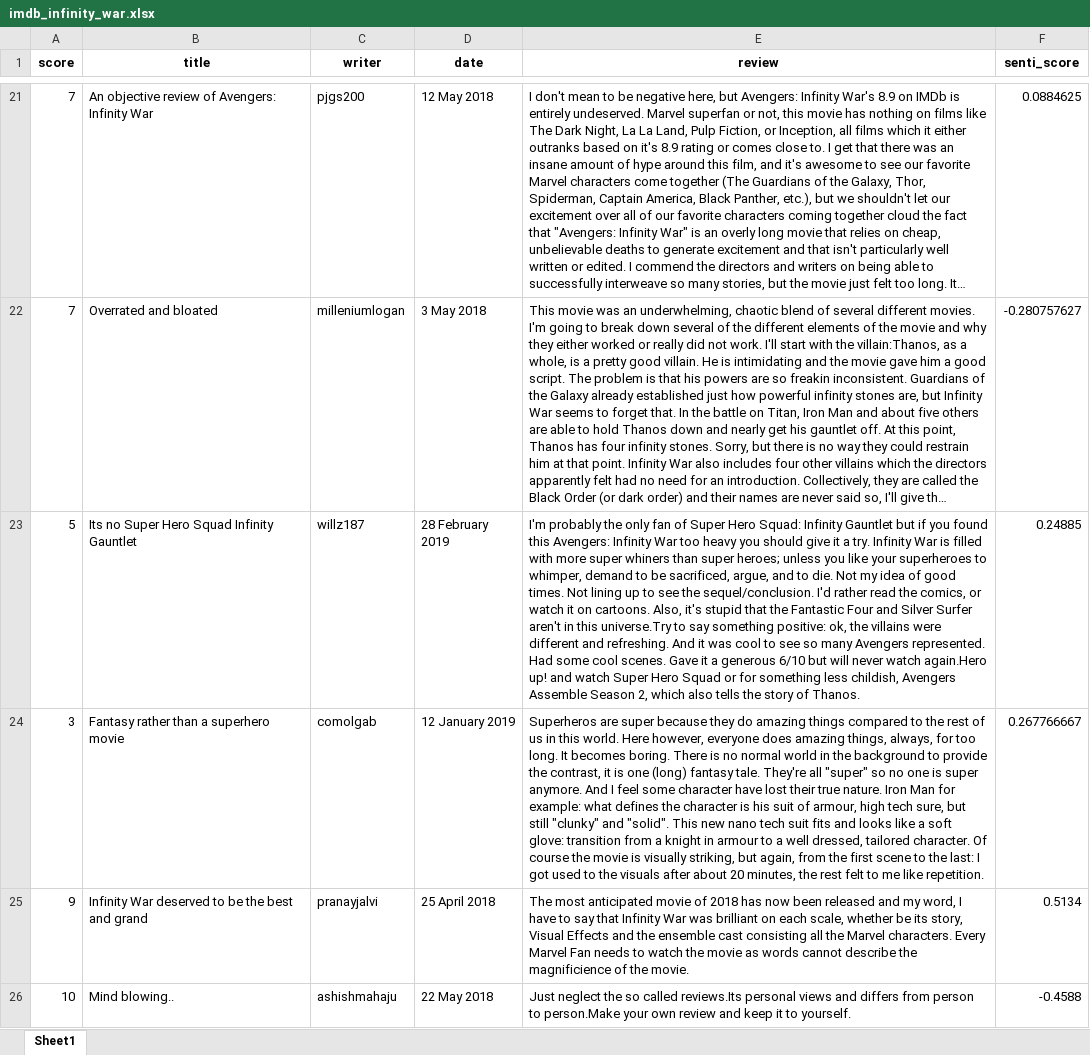
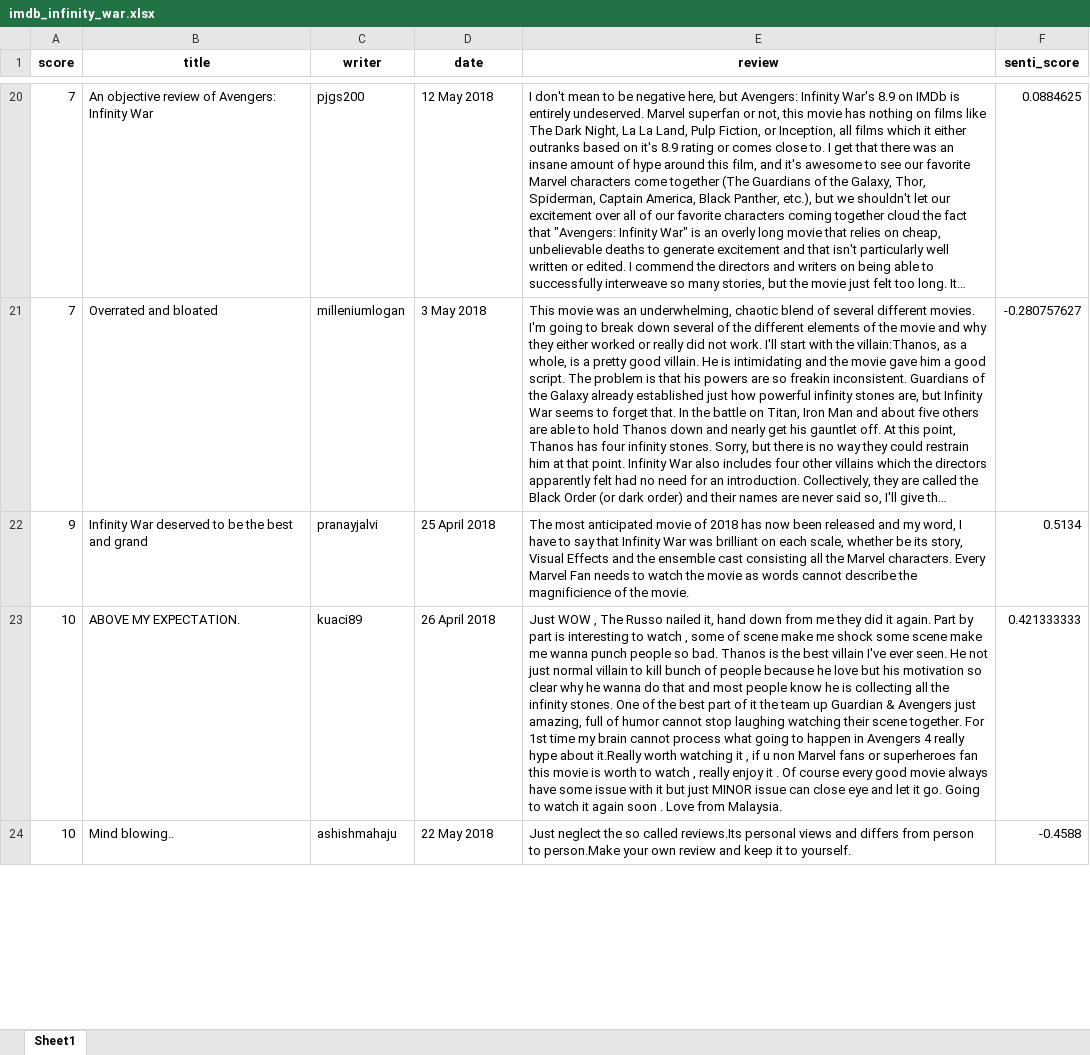
Before and after one commit to kimjinho1/movie-review-crawling-and-wordcloud, an Excel workbook: imdb_infinity_war.xlsx, sheet Sheet1, drawn as a sheet; only a part is shown, gaps mark what is left out; long unchanged cells end in …; values as stored, in another font and other column widths than the file's, no borders; removed rows and columns are numbered as before the commit, all else as after; the diff covers the shown part only; the diff names each change by its address in the sheet, - before the commit and + after, or states it on an @@ line.

```diff
--- a/imdb_infinity_war.xlsx (sheet Sheet1)
+++ b/imdb_infinity_war.xlsx (sheet Sheet1)
-row 23: 5 | Its no Super Hero Squad Infinity Gauntlet | willz187 | 28 February 2019 | I'm probably the only fan of Super Hero Squad: Infinity Gauntlet but if you found this Avengers: Infinity War too heavy you should give it a try. Infinity War is filled with more super whiners than super heroes; unless you like your superheroes to whimper, demand to be sacrificed, argue, and to die. Not my idea of good times. Not lining up to see the sequel/conclusion. I'd rather read the comics, or watch it on cartoons. Also, it's stupid that the Fantastic Four and Silver Surfer aren't in this universe.Try to say something positive: ok, the villains were different and refreshing. And it was cool to see so many Avengers represented. Had some cool scenes. Gave it a generous 6/10 but will never watch again.Hero up! and watch Super Hero Squad or for something less childish, Avengers Assemble Season 2, which also tells the story of Thanos. | 0.24885
-row 24: 3 | Fantasy rather than a superhero movie | comolgab | 12 January 2019 | Superheros are super because they do amazing things compared to the rest of us in this world. Here however, everyone does amazing things, always, for too long. It becomes boring. There is no normal world in the background to provide the contrast, it is one (long) fantasy tale. They're all "super" so no one is super anymore. And I feel some character have lost their true nature. Iron Man for example: what defines the character is his suit of armour, high tech sure, but still "clunky" and "solid". This new nano tech suit fits and looks like a soft glove: transition from a knight in armour to a well dressed, tailored character. Of course the movie is visually striking, but again, from the first scene to the last: I got used to the visuals after about 20 minutes, the rest felt to me like repetition. | 0.267766667
+row 23: 10 | ABOVE MY EXPECTATION. | kuaci89 | 26 April 2018 | Just WOW , The Russo nailed it, hand down from me they did it again. Part by part is interesting to watch , some of scene make me shock some scene make me wanna punch people so bad. Thanos is the best villain I've ever seen. He not just normal villain to kill bunch of people because he love but his motivation so clear why he wanna do that and most people know he is collecting all the infinity stones. One of the best part of it the team up Guardian & Avengers just amazing, full of humor cannot stop laughing watching their scene together. For 1st time my brain cannot process what going to happen in Avengers 4 really hype about it.Really worth watching it , if u non Marvel fans or superheroes fan this movie is worth to watch , really enjoy it . Of course every good movie always have some issue with it but just MINOR issue can close eye and let it go. Going to watch it again soon . Love from Malaysia. | 0.421333333
```
Also changed, not shown: 2 added rows and 1 removed row elsewhere in this sheet, imdb_terminator_2.xlsx, 5 other files.
